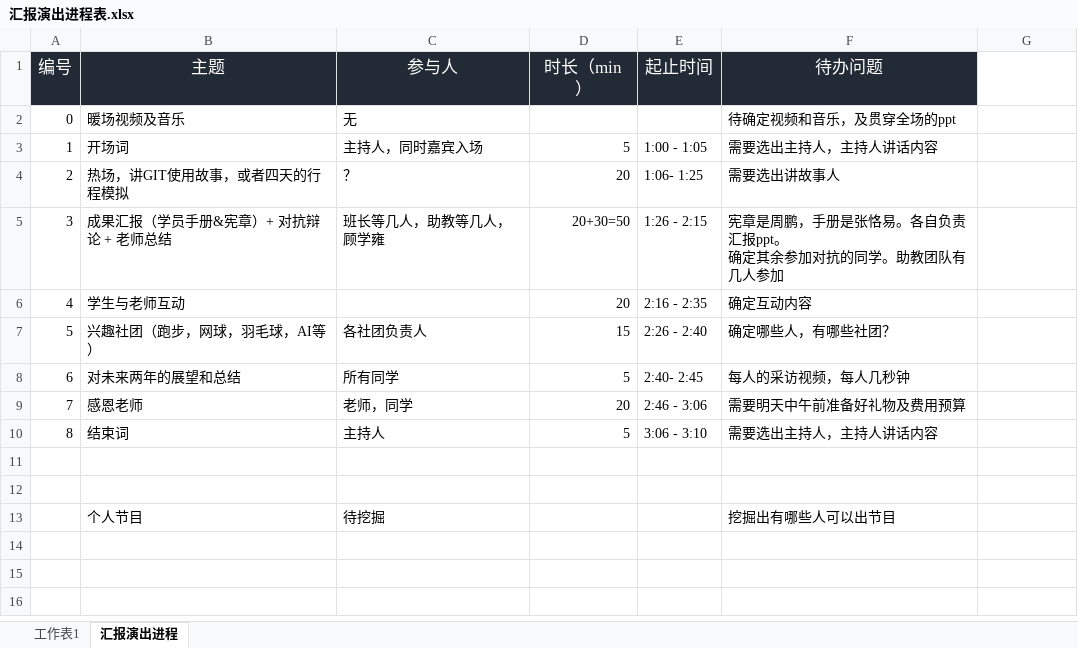
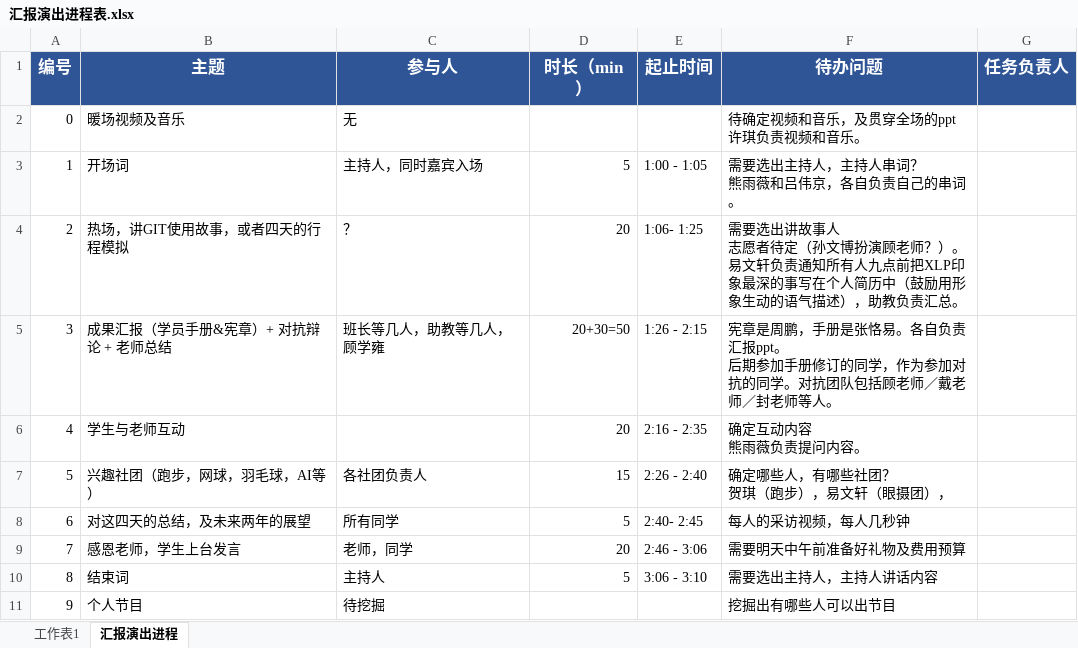
Before and after one commit to Tisingdeng/2017-TSINGHUA-MEM-Group9, an Excel workbook: 汇报演出进程表.xlsx, sheet 汇报演出进程, drawn as a sheet; values as stored, in another font and other column widths than the file's, no borders; removed rows and columns are numbered as before the commit, all else as after; ↵ is a line break in a cell; the diff names each change by its address in the sheet, - before the commit and + after, or states it on an @@ line.

Commit message:
添加了“任务负责人”列。

```diff
--- a/汇报演出进程表.xlsx (sheet 汇报演出进程)
+++ b/汇报演出进程表.xlsx (sheet 汇报演出进程)
@@ A1:F1 fill: #222A35 → #2F5597, bold: off → on @@
-G1: (empty)
+G1: 任务负责人
-G1 fill: none
+G1 fill: #2F5597
-F2 (待办问题): 待确定视频和音乐，及贯穿全场的ppt
+F2 (待办问题): 待确定视频和音乐，及贯穿全场的ppt ↵ 许琪负责视频和音乐。
-F3 (待办问题): 需要选出主持人，主持人讲话内容
+F3 (待办问题): 需要选出主持人，主持人串词？ ↵ 熊雨薇和吕伟京，各自负责自己的串词。
-F4 (待办问题): 需要选出讲故事人
+F4 (待办问题): 需要选出讲故事人 ↵ 志愿者待定（孙文博扮演顾老师？）。易文轩负责通知所有人九点前把XLP印象最深的事写在个人简历中（鼓励用形象生动的语气描述），助教负责汇总。
-F5 (待办问题): …报ppt。 ↵ 确定其余参加对抗的同学。助教团队有几人参加
+F5 (待办问题): …报ppt。 ↵ 后期参加手册修订的同学，作为参加对抗的同学。对抗团队包括顾老师／戴老师／封老师等人。
-F6 (待办问题): 确定互动内容
+F6 (待办问题): 确定互动内容 ↵ 熊雨薇负责提问内容。
-F7 (待办问题): 确定哪些人，有哪些社团？
+F7 (待办问题): 确定哪些人，有哪些社团？ ↵ 贺琪（跑步），易文轩（眼摄团），
-B8 (主题): 对未来两年的展望和总结
+B8 (主题): 对这四天的总结，及未来两年的展望
-B9 (主题): 感恩老师
+B9 (主题): 感恩老师，学生上台发言
-row 11: (empty)
-row 12: (empty)
@@ column A (编号) renumbered from row 11 down @@
```
